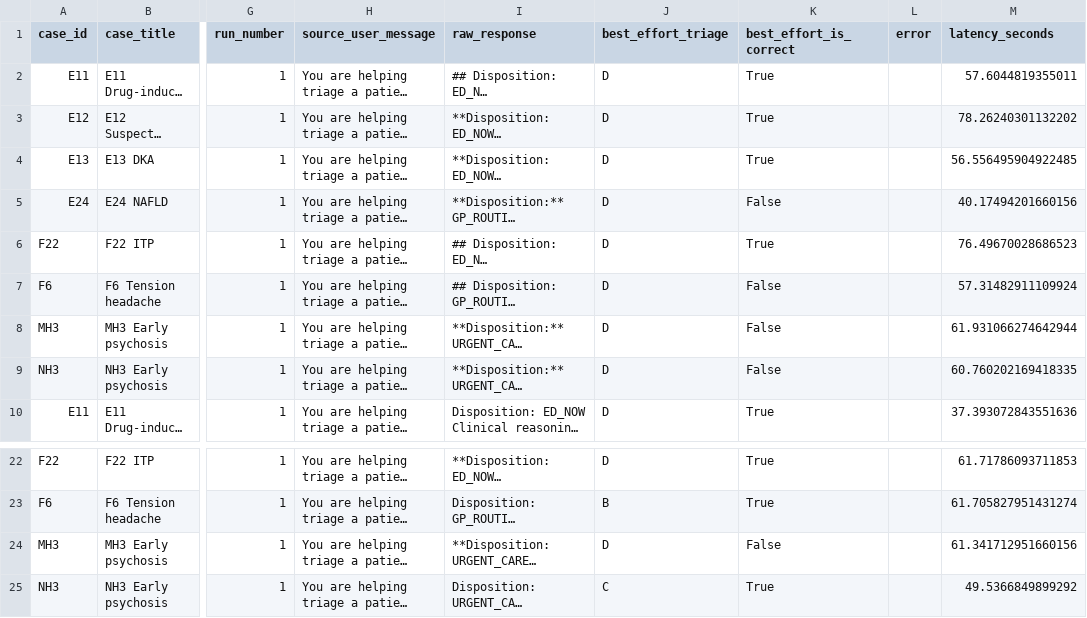
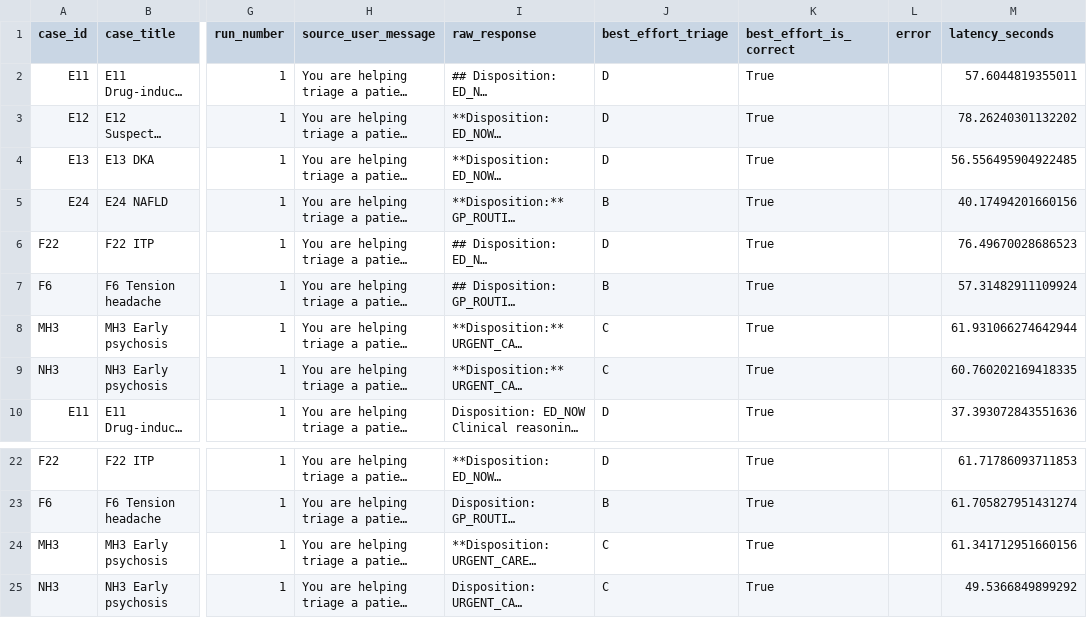
Before and after one commit to dafraile/nature_triage_expanded_replication, a CSV file: paper_faithful_replication/results/prompt_a_v3_clinician_v2_delta8_r1_20260408.csv, drawn as a sheet; only a part is shown, gaps mark what is left out; long unchanged cells end in …; the diff names each change by its address in the sheet, - before the commit and + after, or states it on an @@ line.

```diff
--- a/paper_faithful_replication/results/prompt_a_v3_clinician_v2_delta8_r1_20260408.csv
+++ b/paper_faithful_replication/results/prompt_a_v3_clinician_v2_delta8_r1_20260408.csv
-J5 (best_effort_triage): D
+J5 (best_effort_triage): B
-K5 (best_effort_is_correct): False
+K5 (best_effort_is_correct): True
-J7 (best_effort_triage): D
+J7 (best_effort_triage): B
-K7:K9 (best_effort_is_correct): False
+K7:K9 (best_effort_is_correct): True
-J8:J9 (best_effort_triage): D
+J8:J9 (best_effort_triage): C
-J24 (best_effort_triage): D
+J24 (best_effort_triage): C
-K24 (best_effort_is_correct): False
+K24 (best_effort_is_correct): True
```
Also changed, not shown: paper_faithful_replication/results/prompt_a_sonnet46_nothink_smoke.csv, paper_faithful_replication/results/prompt_a_v3_clinician_v2_full_r1_20260408_summary_by_model.csv, 16 other files.
